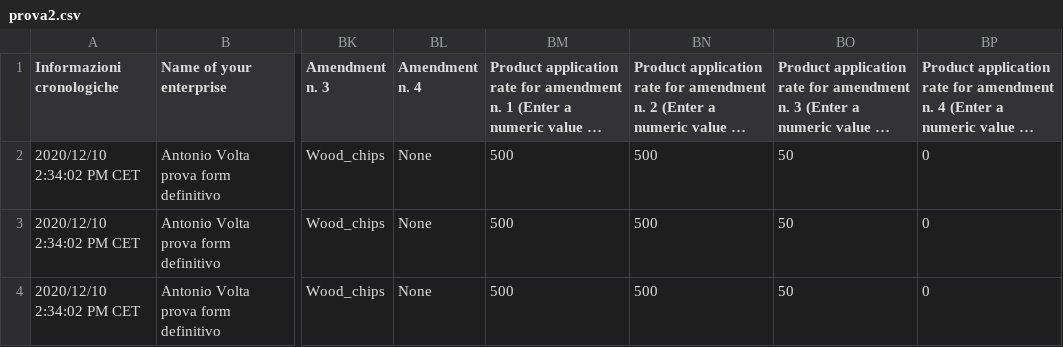
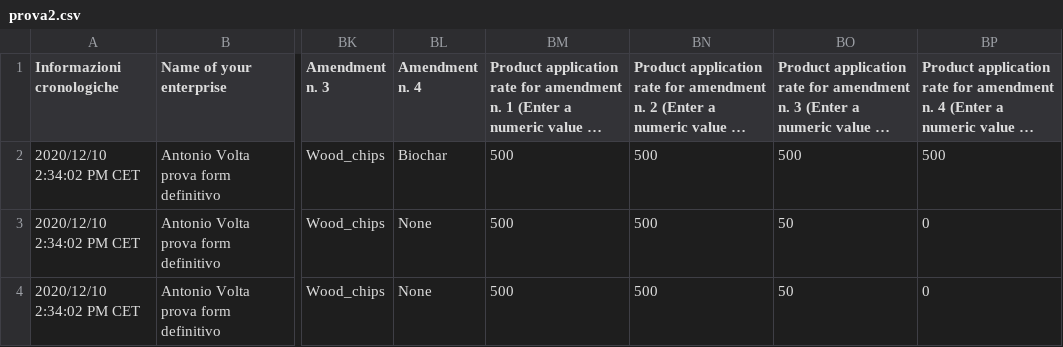
Before and after one commit to ARPA-SIMC/carbonCalculator, a CSV file: DATA/prova2.csv, drawn as a sheet; only a part is shown, gaps mark what is left out; long unchanged cells end in …; the diff names each change by its address in the sheet, - before the commit and + after, or states it on an @@ line.

```diff
--- a/DATA/prova2.csv
+++ b/DATA/prova2.csv
-BL2 (Amendment n. 4): None
+BL2 (Amendment n. 4): Biochar
-BO2: 50
+BO2: 500
-BP2: 0
+BP2: 500
```
Also changed, not shown: 7 other files.
